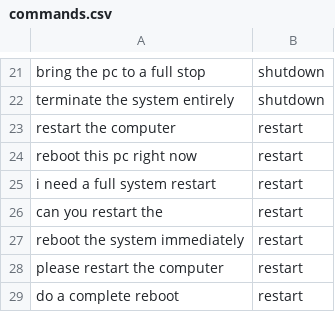
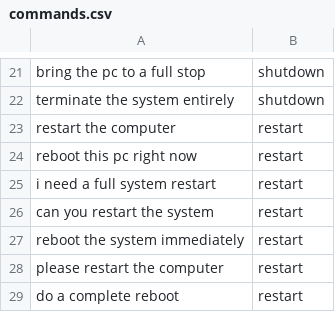
Before and after one commit to ibnu-umer/jarvis-backend, a CSV file: data/commands.csv, drawn as a sheet; only a part is shown, gaps mark what is left out; the diff names each change by its address in the sheet, - before the commit and + after, or states it on an @@ line.

Commit message:
feat(intent_model): update dataset and retrain the intent classifier model

```diff
--- a/data/commands.csv
+++ b/data/commands.csv
-A26: can you restart the
+A26: can you restart the system
```
Also changed, not shown: 4 other files.
